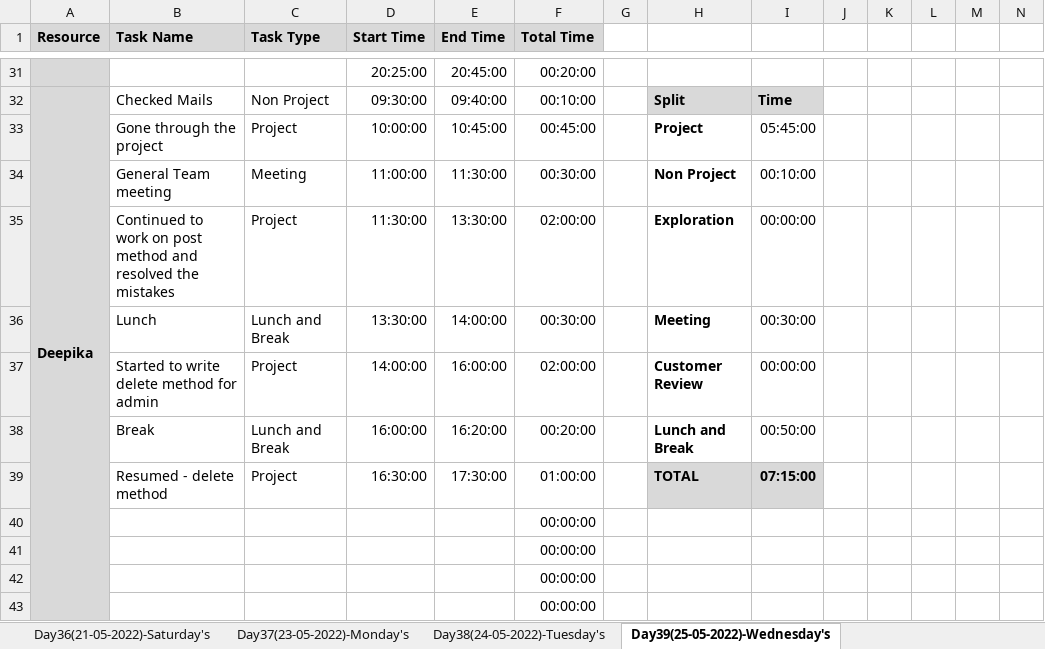
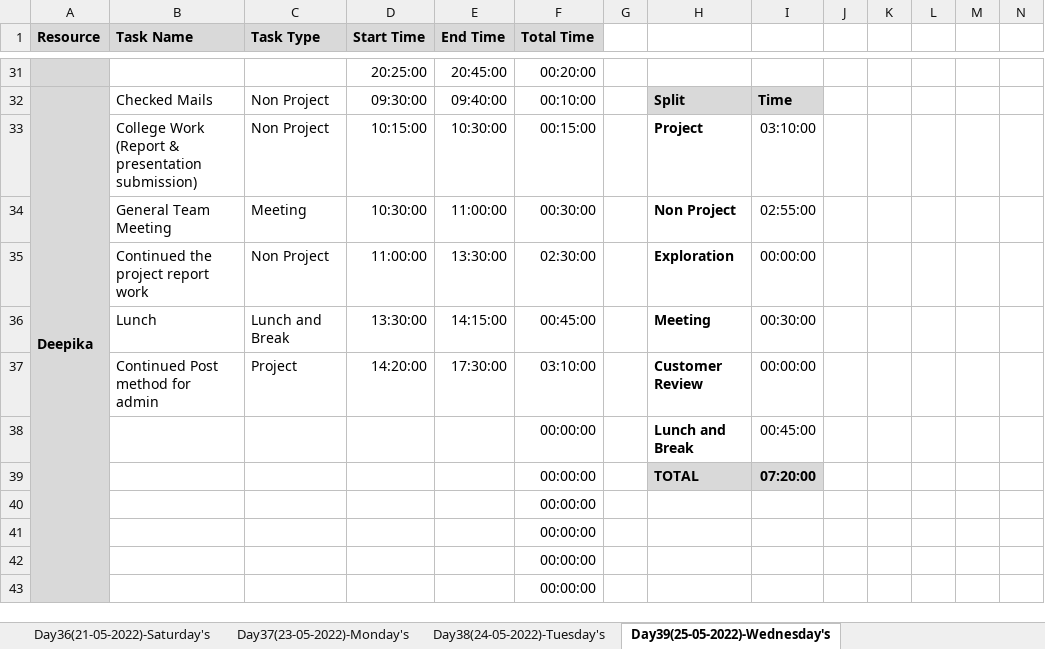
Before and after one commit to TeamAlpha01/Project, an Excel workbook: Process/Timesheet/Timesheet.xlsx, sheet Day39(25-05-2022)-Wednesday's, drawn as a sheet; only a part is shown, gaps mark what is left out; values as stored, in another font and other column widths than the file's, no borders; conditional formats not drawn; removed rows and columns are numbered as before the commit, all else as after; rows hold the shown columns only; the diff names each change by its address in the sheet, - before the commit and + after, or states it on an @@ line.

```diff
--- a/Process/Timesheet/Timesheet.xlsx (sheet Day39(25-05-2022)-Wednesday's)
+++ b/Process/Timesheet/Timesheet.xlsx (sheet Day39(25-05-2022)-Wednesday's)
-row 33:  | Gone through the project | Project | 10:00:00 | 10:45:00 | 00:45:00 |  | Project | 05:45:00
+row 33:  | College Work (Report & presentation submission) | Non Project | 10:15:00 | 10:30:00 | 00:15:00 |  | Project | 03:10:00
-B34 (Task Name): General Team meeting
+B34 (Task Name): General Team Meeting
-D34 (Start Time): 11:00:00
+D34 (Start Time): 10:30:00
-E34 (End Time): 11:30:00
+E34 (End Time): 11:00:00
-I34: 00:10:00
+I34: 02:55:00
-B35 (Task Name): Continued to work on post method and resolved the mistakes
+B35 (Task Name): Continued the project report work
-C35 (Task Type): Project
+C35 (Task Type): Non Project
-D35 (Start Time): 11:30:00
+D35 (Start Time): 11:00:00
-F35 (Total Time): 02:00:00
+F35 (Total Time): 02:30:00
-E36 (End Time): 14:00:00
+E36 (End Time): 14:15:00
-F36 (Total Time): 00:30:00
+F36 (Total Time): 00:45:00
-B37 (Task Name): Started to write delete method for admin
+B37 (Task Name): Continued Post method for admin
-D37 (Start Time): 14:00:00
+D37 (Start Time): 14:20:00
-E37 (End Time): 16:00:00
+E37 (End Time): 17:30:00
-F37 (Total Time): 02:00:00
+F37 (Total Time): 03:10:00
-row 38:  | Break | Lunch and Break | 16:00:00 | 16:20:00 | 00:20:00 |  | Lunch and Break | 00:50:00
-row 39:  | Resumed - delete method | Project | 16:30:00 | 17:30:00 | 01:00:00 |  | TOTAL | 07:15:00
+row 38:  |  |  |  |  | 00:00:00 |  | Lunch and Break | 00:45:00
+row 39:  |  |  |  |  | 00:00:00 |  | TOTAL | 07:20:00
```
Also changed, not shown: sheet Day38(24-05-2022)-Tuesday's, 1 other file.
